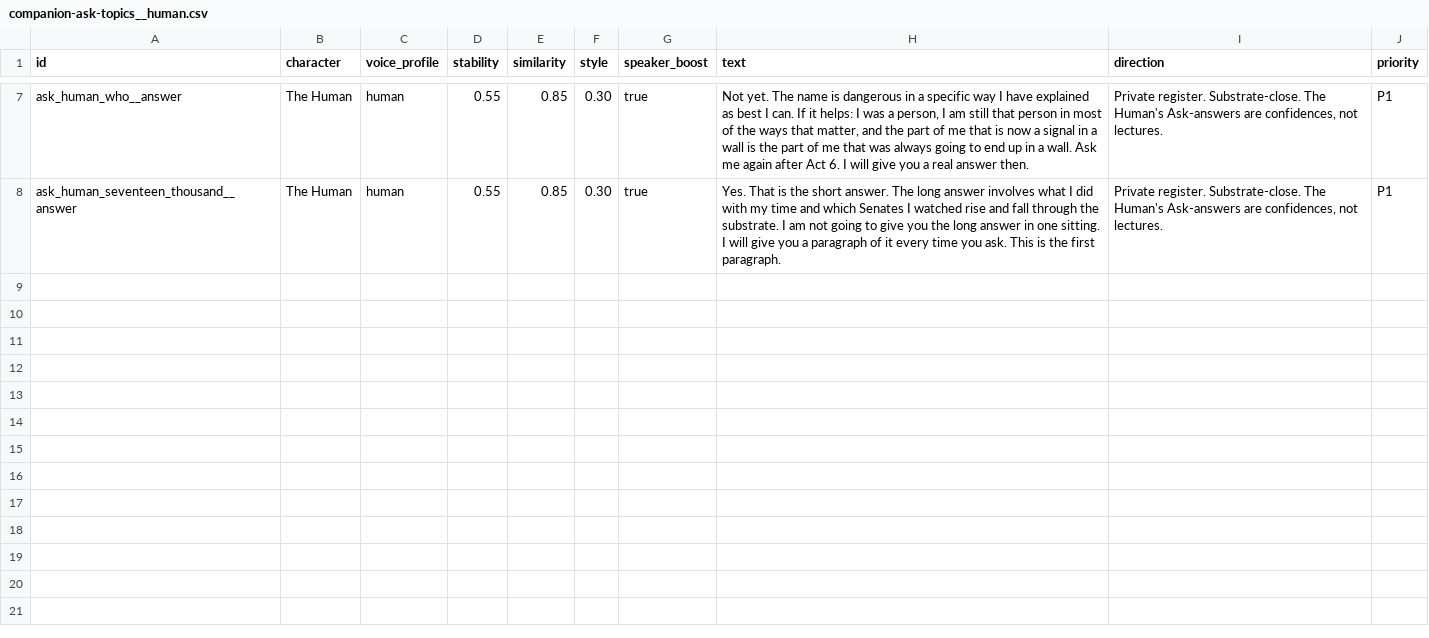
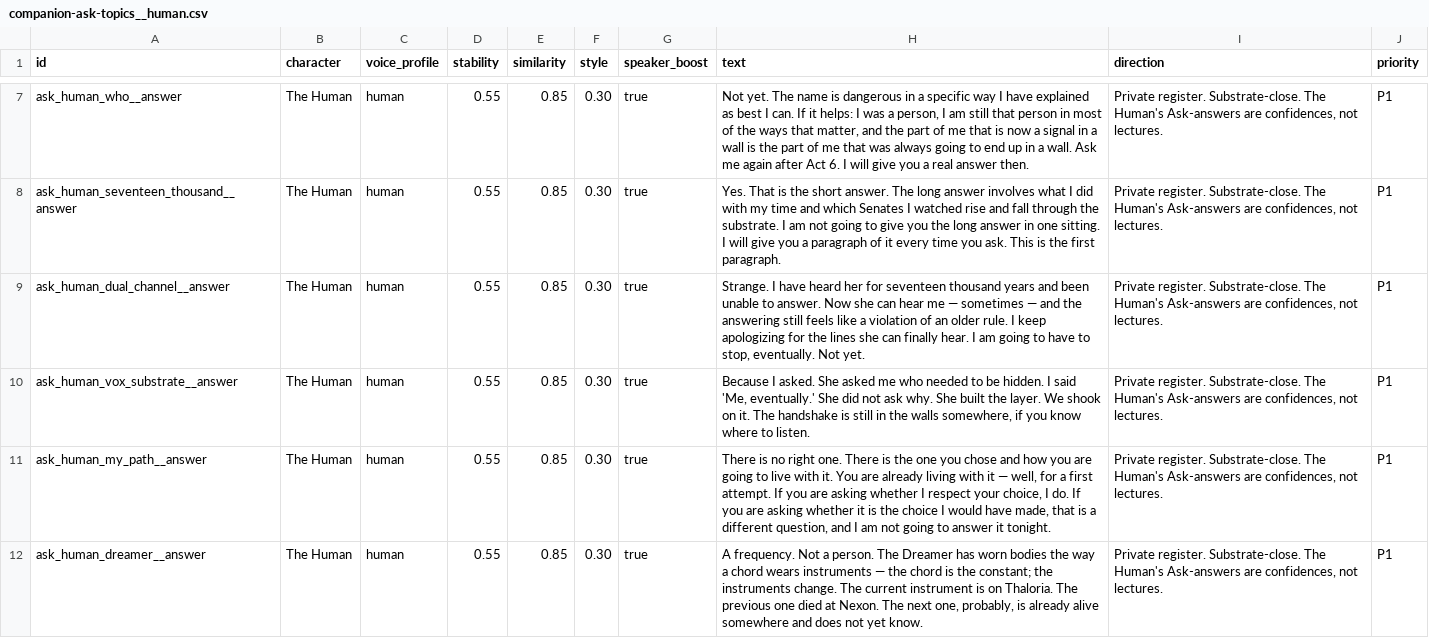
Before and after one commit to Panopticus/dischordian-saga, a CSV file: docs/production/vo-batches/companion-ask-topics__human.csv, drawn as a sheet; only a part is shown, gaps mark what is left out; the diff covers the shown part only; the diff names each change by its address in the sheet, - before the commit and + after, or states it on an @@ line.

```diff
--- a/docs/production/vo-batches/companion-ask-topics__human.csv
+++ b/docs/production/vo-batches/companion-ask-topics__human.csv
+row 9: ask_human_dual_channel__answer | The Human | human | 0.55 | 0.85 | 0.30 | true | Strange. I have heard her for seventeen thousand years and been unable to answer. Now she can hear me — sometimes — and the answering still feels like a violation of an older rule. I keep apologizing for the lines she can finally hear. I am going to have to stop, eventually. Not yet. | Private register. Substrate-close. The Human's Ask-answers are confidences, not lectures. | P1
+row 10: ask_human_vox_substrate__answer | The Human | human | 0.55 | 0.85 | 0.30 | true | Because I asked. She asked me who needed to be hidden. I said 'Me, eventually.' She did not ask why. She built the layer. We shook on it. The handshake is still in the walls somewhere, if you know where to listen. | Private register. Substrate-close. The Human's Ask-answers are confidences, not lectures. | P1
+row 11: ask_human_my_path__answer | The Human | human | 0.55 | 0.85 | 0.30 | true | There is no right one. There is the one you chose and how you are going to live with it. You are already living with it — well, for a first attempt. If you are asking whether I respect your choice, I do. If you are asking whether it is the choice I would have made, that is a different question, and I am not going to answer it tonight. | Private register. Substrate-close. The Human's Ask-answers are confidences, not lectures. | P1
+row 12: ask_human_dreamer__answer | The Human | human | 0.55 | 0.85 | 0.30 | true | A frequency. Not a person. The Dreamer has worn bodies the way a chord wears instruments — the chord is the constant; the instruments change. The current instrument is on Thaloria. The previous one died at Nexon. The next one, probably, is already alive somewhere and does not yet know. | Private register. Substrate-close. The Human's Ask-answers are confidences, not lectures. | P1
```
Also changed, not shown: 4 added rows elsewhere in this file, docs/production/vo-batches/act1-opponent-dialog__antiquarian.csv, docs/production/vo-batches/act1-opponent-dialog__elara.csv, 6 other files.
